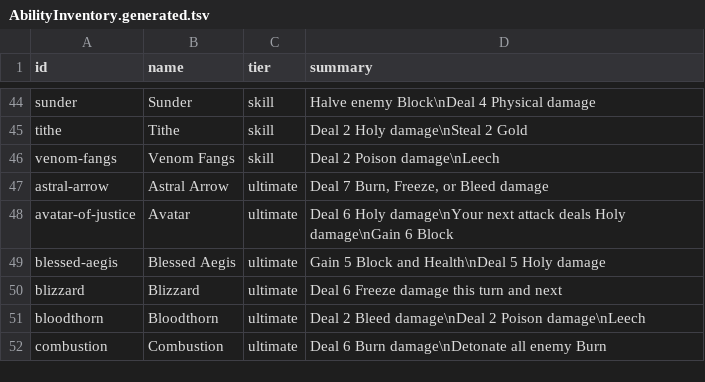
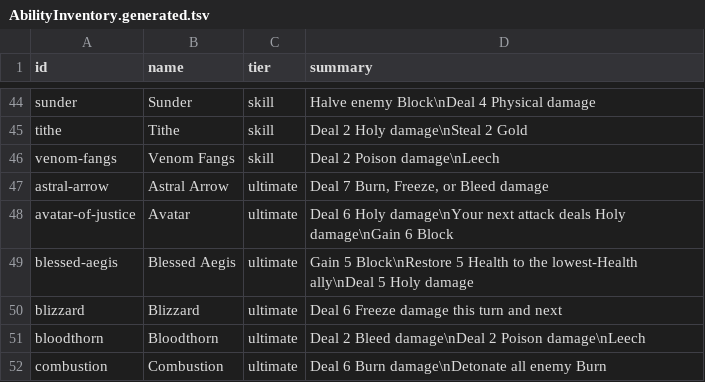
Before and after one commit to Talyen/Trinket, a TSV file: Packages/TrinketContent/Sources/TrinketContent/Generated/AbilityInventory.generated.tsv, drawn as a sheet; only a part is shown, gaps mark what is left out.

```diff
--- a/Packages/TrinketContent/Sources/TrinketContent/Generated/AbilityInventory.generated.tsv
+++ b/Packages/TrinketContent/Sources/TrinketContent/Generated/AbilityInventory.generated.tsv
@@ -48,3 +48,3 @@ astral-arrow	Astral Arrow	ultimate	Deal 7 Burn, Freeze, or Bleed damage
 avatar-of-justice	Avatar	ultimate	Deal 6 Holy damage\nYour next attack deals Holy damage\nGain 6 Block
-blessed-aegis	Blessed Aegis	ultimate	Gain 5 Block and Health\nDeal 5 Holy damage
+blessed-aegis	Blessed Aegis	ultimate	Gain 5 Block\nRestore 5 Health to the lowest-Health ally\nDeal 5 Holy damage
 blizzard	Blizzard	ultimate	Deal 6 Freeze damage this turn and next
```
Also changed, not shown: 39 other files.
